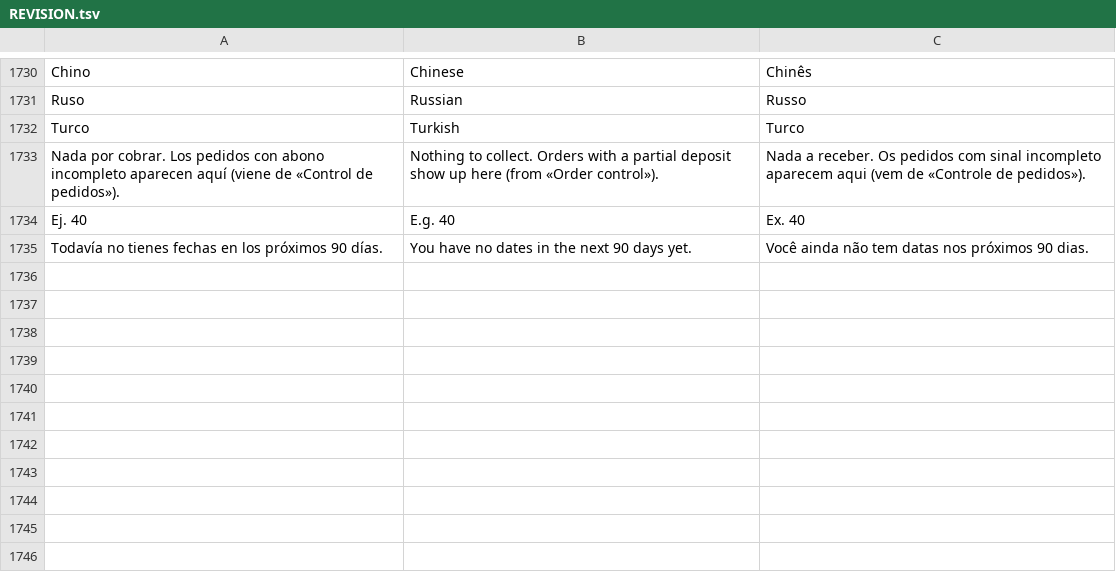
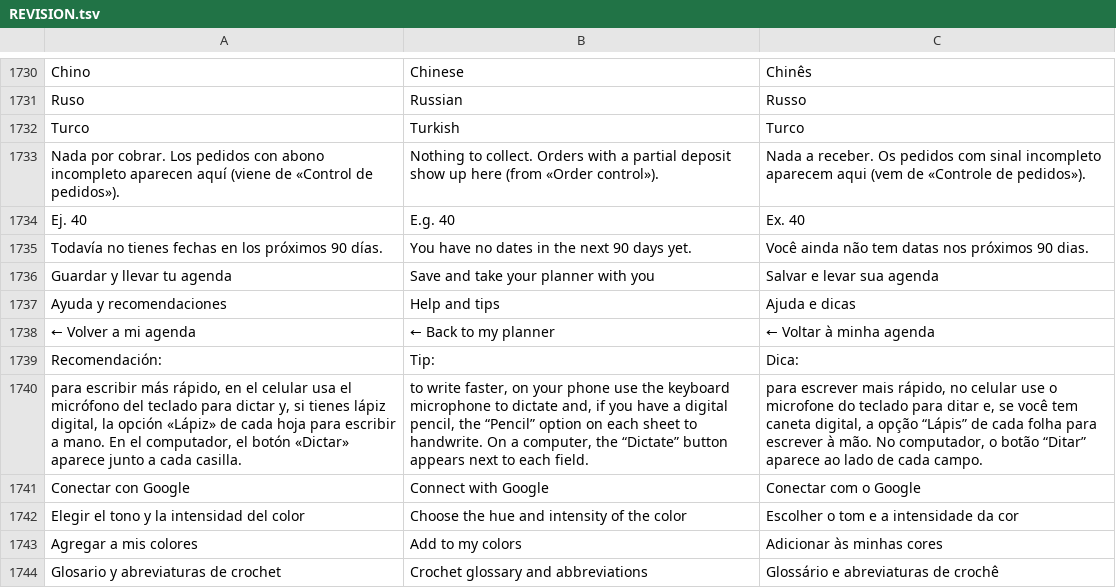
Before and after one commit to lana-rosa/WEB, a TSV file: herramientas/agenda-idiomas/REVISION.tsv, drawn as a sheet; only a part is shown, gaps mark what is left out; the diff names each change by its address in the sheet, - before the commit and + after, or states it on an @@ line.

```diff
--- a/herramientas/agenda-idiomas/REVISION.tsv
+++ b/herramientas/agenda-idiomas/REVISION.tsv
+row 1736: Guardar y llevar tu agenda | Save and take your planner with you | Salvar e levar sua agenda
+row 1737: Ayuda y recomendaciones | Help and tips | Ajuda e dicas
+row 1738: ← Volver a mi agenda | ← Back to my planner | ← Voltar à minha agenda
+row 1739: Recomendación: | Tip: | Dica:
+row 1740: para escribir más rápido, en el celular usa el micrófono del teclado para dictar y, si tienes lápiz digital, la opción «Lápiz» de cada hoja para escribir a mano. En el computador, el botón «Dictar» aparece junto a cada casilla. | to write faster, on your phone use the keyboard microphone to dictate and, if you have a digital pencil, the “Pencil” option on each sheet to handwrite. On a computer, the “Dictate” button appears next to each field. | para escrever mais rápido, no celular use o microfone do teclado para ditar e, se você tem caneta digital, a opção “Lápis” de cada folha para escrever à mão. No computador, o botão “Ditar” aparece ao lado de cada campo.
+row 1741: Conectar con Google | Connect with Google | Conectar com o Google
+row 1742: Elegir el tono y la intensidad del color | Choose the hue and intensity of the color | Escolher o tom e a intensidade da cor
+row 1743: Agregar a mis colores | Add to my colors | Adicionar às minhas cores
+row 1744: Glosario y abreviaturas de crochet | Crochet glossary and abbreviations | Glossário e abreviaturas de crochê
```
Also changed, not shown: 26 other files.
